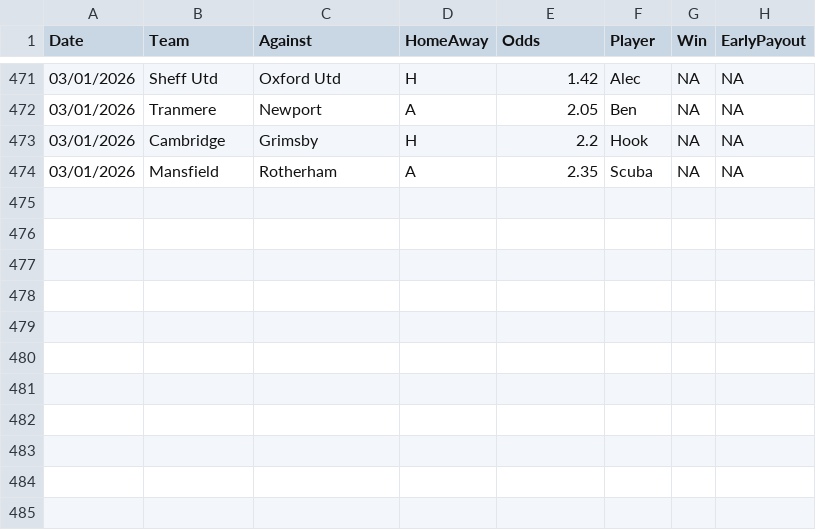
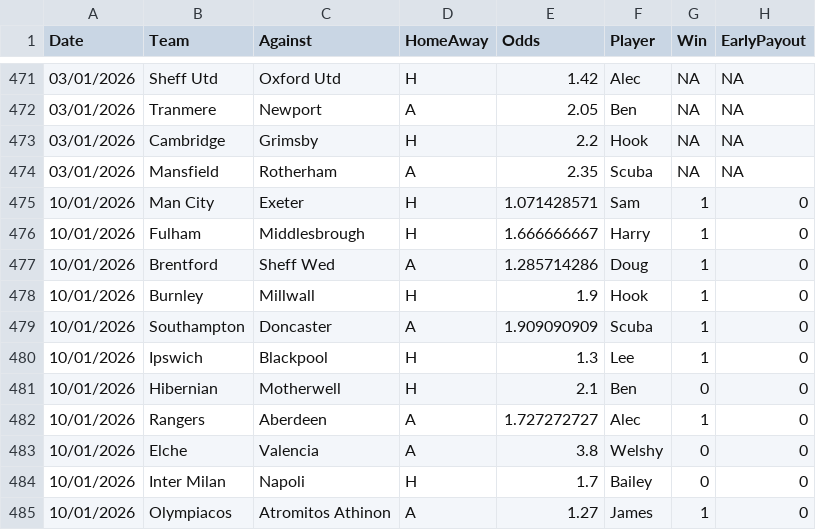
Before and after one commit to BenGillard/AccaTracker, a CSV file: Results.csv, drawn as a sheet; only a part is shown, gaps mark what is left out.

```diff
--- a/Results.csv
+++ b/Results.csv
@@ -474 +474,12 @@
 03/01/2026,Mansfield,Rotherham,A,2.35,Scuba,NA,NA,
+10/01/2026,Man City,Exeter,H,1.071428571,Sam,1,0,
+10/01/2026,Fulham,Middlesbrough,H,1.666666667,Harry,1,0,
+10/01/2026,Brentford,Sheff Wed,A,1.285714286,Doug,1,0,
+10/01/2026,Burnley,Millwall,H,1.9,Hook,1,0,
+10/01/2026,Southampton,Doncaster,A,1.909090909,Scuba,1,0,
+10/01/2026,Ipswich,Blackpool,H,1.3,Lee,1,0,
+10/01/2026,Hibernian,Motherwell,H,2.1,Ben,0,0,
+10/01/2026,Rangers,Aberdeen,A,1.727272727,Alec,1,0,
+10/01/2026,Elche,Valencia,A,3.8,Welshy,0,0,
+10/01/2026,Inter Milan,Napoli,H,1.7,Bailey,0,0,
+10/01/2026,Olympiacos,Atromitos Athinon,A,1.27,James,1,0,
```
Also changed, not shown: 1 other file.
